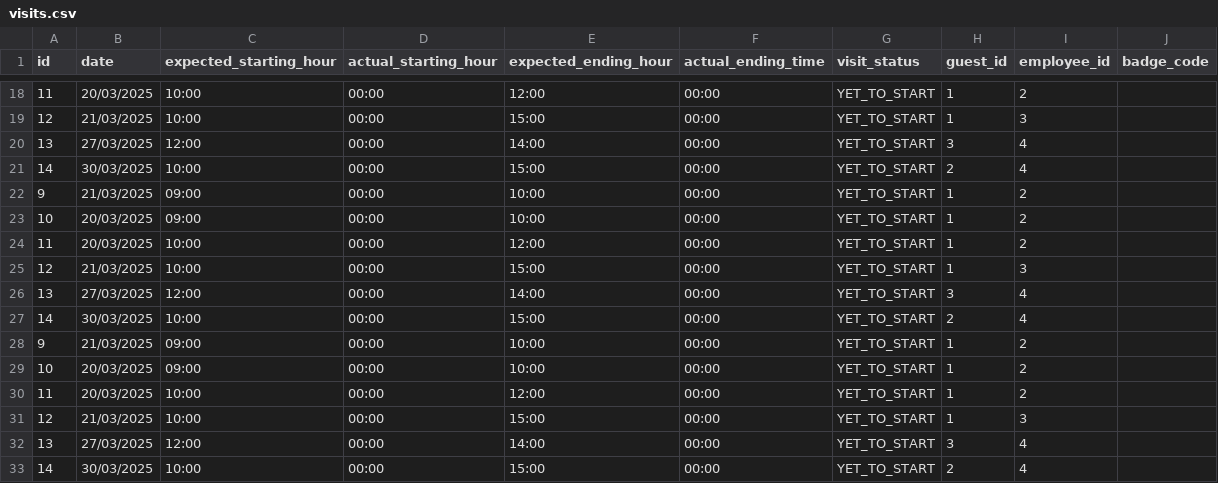
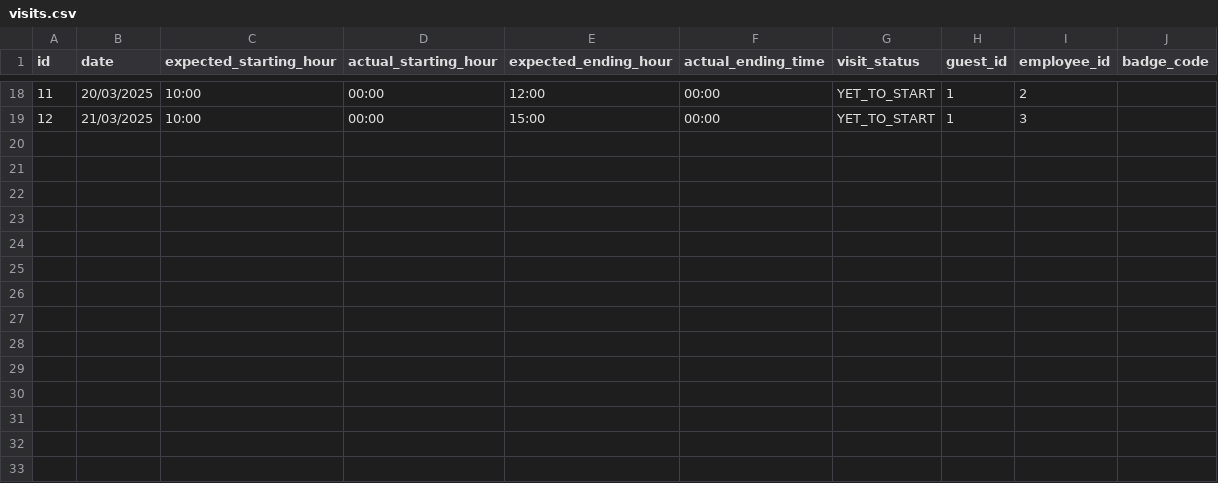
Before and after one commit to fabioporzio/Gruppo1-PW2, a CSV file: data/visits.csv, drawn as a sheet; only a part is shown, gaps mark what is left out; the diff names each change by its address in the sheet, - before the commit and + after, or states it on an @@ line.

Commit message:
Commit test

```diff
--- a/data/visits.csv
+++ b/data/visits.csv
-row 20: 13 | 27/03/2025 | 12:00 | 00:00 | 14:00 | 00:00 | YET_TO_START | 3 | 4
-row 21: 14 | 30/03/2025 | 10:00 | 00:00 | 15:00 | 00:00 | YET_TO_START | 2 | 4
-row 22: 9 | 21/03/2025 | 09:00 | 00:00 | 10:00 | 00:00 | YET_TO_START | 1 | 2
-row 23: 10 | 20/03/2025 | 09:00 | 00:00 | 10:00 | 00:00 | YET_TO_START | 1 | 2
-row 24: 11 | 20/03/2025 | 10:00 | 00:00 | 12:00 | 00:00 | YET_TO_START | 1 | 2
-row 25: 12 | 21/03/2025 | 10:00 | 00:00 | 15:00 | 00:00 | YET_TO_START | 1 | 3
-row 26: 13 | 27/03/2025 | 12:00 | 00:00 | 14:00 | 00:00 | YET_TO_START | 3 | 4
-row 27: 14 | 30/03/2025 | 10:00 | 00:00 | 15:00 | 00:00 | YET_TO_START | 2 | 4
-row 28: 9 | 21/03/2025 | 09:00 | 00:00 | 10:00 | 00:00 | YET_TO_START | 1 | 2
-row 29: 10 | 20/03/2025 | 09:00 | 00:00 | 10:00 | 00:00 | YET_TO_START | 1 | 2
-row 30: 11 | 20/03/2025 | 10:00 | 00:00 | 12:00 | 00:00 | YET_TO_START | 1 | 2
-row 31: 12 | 21/03/2025 | 10:00 | 00:00 | 15:00 | 00:00 | YET_TO_START | 1 | 3
-row 32: 13 | 27/03/2025 | 12:00 | 00:00 | 14:00 | 00:00 | YET_TO_START | 3 | 4
-row 33: 14 | 30/03/2025 | 10:00 | 00:00 | 15:00 | 00:00 | YET_TO_START | 2 | 4
```
